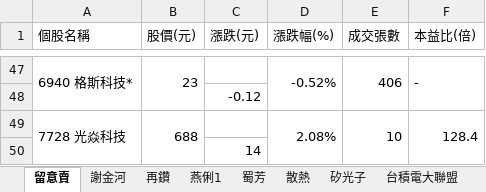
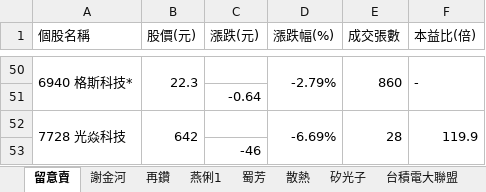
Before and after one commit to ONicole0101/Gold, an Excel workbook: Allcsv/GoldSheet.xlsx, sheet 留意賣, drawn as a sheet; only a part is shown, gaps mark what is left out; values as stored, in another font and other column widths than the file's, no cell formats; charts and pictures not drawn; removed rows and columns are numbered as before the commit, all else as after; the diff covers the shown part only; the diff names each change by its address in the sheet, - before the commit and + after, or states it on an @@ line.

Commit message:
U_19.1924

```diff
--- a/Allcsv/GoldSheet.xlsx (sheet 留意賣)
+++ b/Allcsv/GoldSheet.xlsx (sheet 留意賣)
-B50 (股價(元)): 23
+B50 (股價(元)): 22.3
-D50 (漲跌幅(%)): -0.52%
+D50 (漲跌幅(%)): -2.79%
-E50 (成交張數): 406
+E50 (成交張數): 860
-C51 (漲跌(元)): -0.12
+C51 (漲跌(元)): -0.64
-row 49: 7728 光焱科技 | 688 |  | 2.08% | 10 | 128.4
+row 52: 7728 光焱科技 | 642 |  | -6.69% | 28 | 119.9
-C53 (漲跌(元)): 14
+C53 (漲跌(元)): -46
```
Also changed, not shown: 25 added rows, 22 removed rows and 23 edited cells elsewhere in this sheet, cell formats, charts or pictures.
